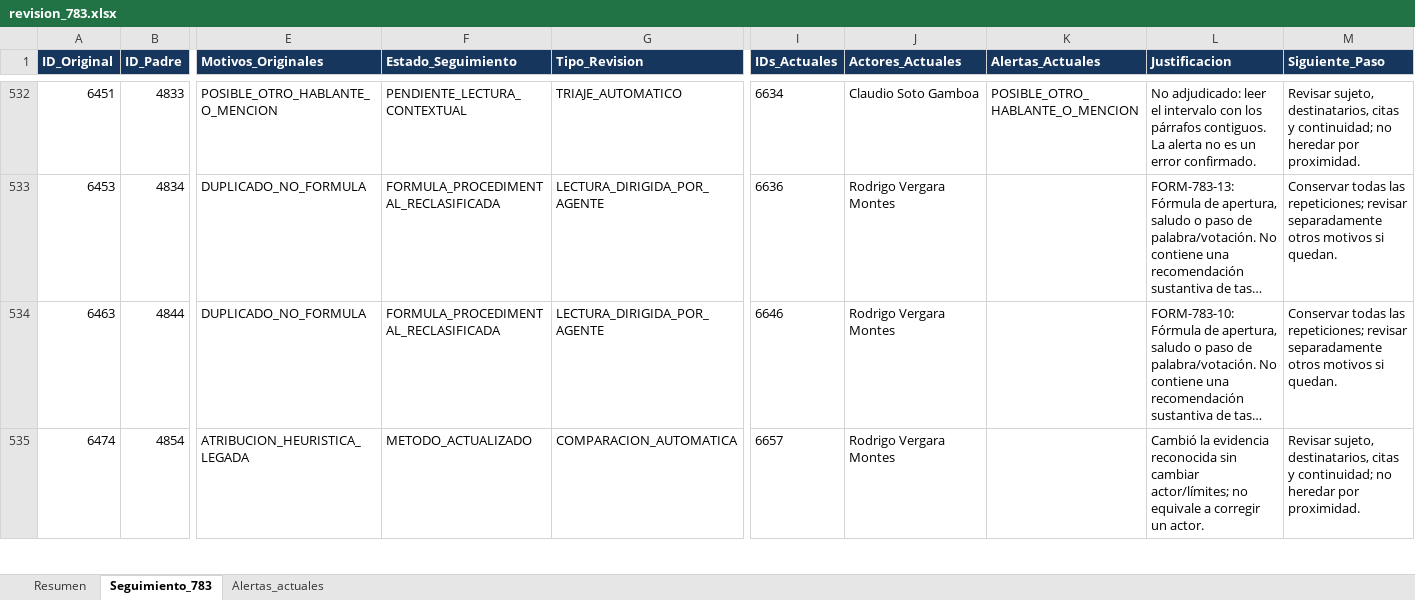
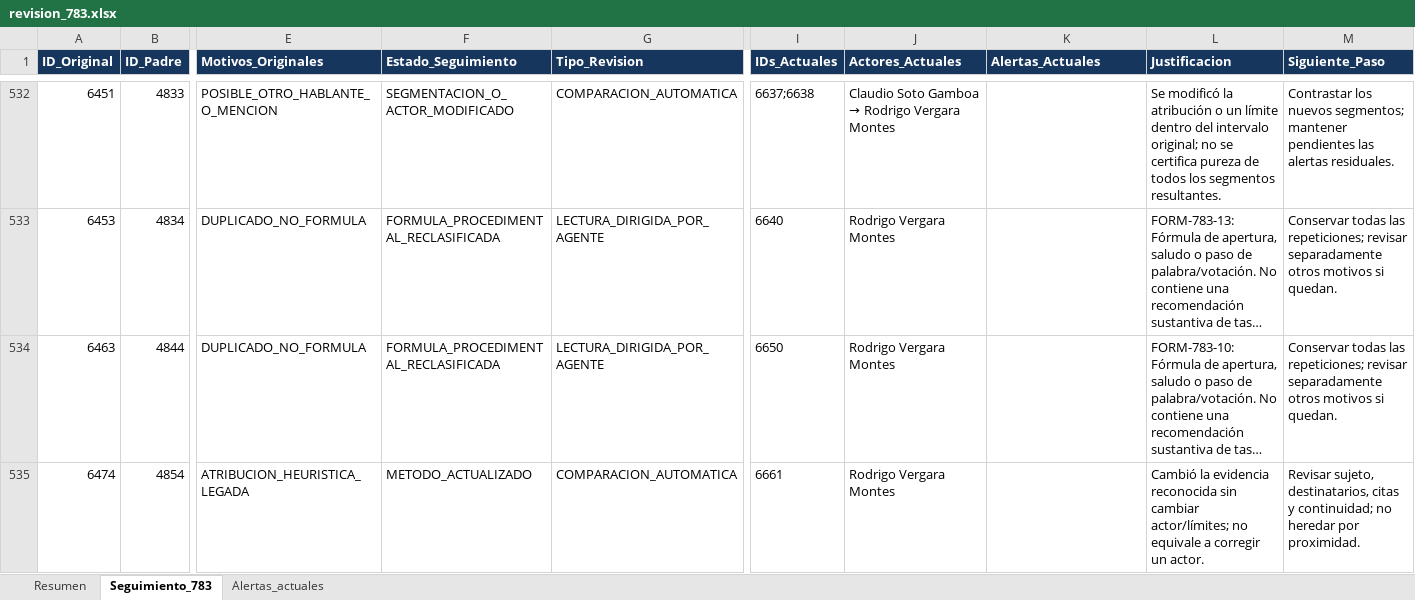
Before and after one commit to joako0o/nlm_proyect, an Excel workbook: data/processed/revision_783.xlsx, sheet Seguimiento_783, drawn as a sheet; only a part is shown, gaps mark what is left out; long unchanged cells end in …; values as stored, in another font and other column widths than the file's, no borders; the diff covers the shown part only; the diff names each change by its address in the sheet, - before the commit and + after, or states it on an @@ line.

Commit message:
Aborda 59 padres con suspensiones, retornos y votos preservando continuidad
Co-authored-by: arena-agent <297053741+arena-agent@users.noreply.github.com>

```diff
--- a/data/processed/revision_783.xlsx (sheet Seguimiento_783)
+++ b/data/processed/revision_783.xlsx (sheet Seguimiento_783)
-F532 (Estado_Seguimiento): PENDIENTE_LECTURA_CONTEXTUAL
+F532 (Estado_Seguimiento): SEGMENTACION_O_ACTOR_MODIFICADO
-G532 (Tipo_Revision): TRIAJE_AUTOMATICO
+G532 (Tipo_Revision): COMPARACION_AUTOMATICA
-I532 (IDs_Actuales): 6634
+I532 (IDs_Actuales): 6637;6638
@@ J532 (Actores_Actuales): Claudio Soto Gamboa → Claudio Soto Gamboa → Rodrigo Vergara Montes @@
-K532 (Alertas_Actuales): POSIBLE_OTRO_HABLANTE_O_MENCION
+K532 (Alertas_Actuales): (empty)
-L532 (Justificacion): No adjudicado: leer el intervalo con los párrafos contiguos. La alerta no es un error confirmado.
+L532 (Justificacion): Se modificó la atribución o un límite dentro del intervalo original; no se certifica pureza de todos los segmentos resultantes.
-M532 (Siguiente_Paso): Revisar sujeto, destinatarios, citas y continuidad; no heredar por proximidad.
+M532 (Siguiente_Paso): Contrastar los nuevos segmentos; mantener pendientes las alertas residuales.
-I533 (IDs_Actuales): 6636
+I533 (IDs_Actuales): 6640
-I534 (IDs_Actuales): 6646
+I534 (IDs_Actuales): 6650
-I535 (IDs_Actuales): 6657
+I535 (IDs_Actuales): 6661
```
Also changed, not shown: 588 edited cells elsewhere in this sheet, sheet Alertas_actuales, sheet Resumen, 24 other files.
